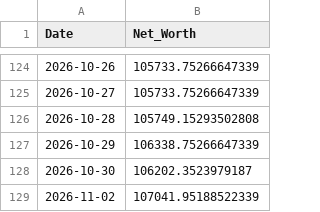
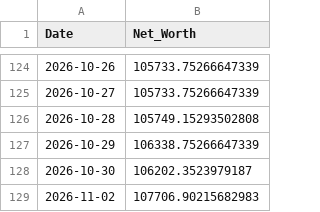
Before and after one commit to nangiasachin27/T_Raider_v3_PB, a CSV file: config/daily_equity.csv, drawn as a sheet; only a part is shown, gaps mark what is left out.

```diff
--- a/config/daily_equity.csv
+++ b/config/daily_equity.csv
@@ -128,2 +128,2 @@ Date,Net_Worth
 2026-10-30,106202.3523979187
-2026-11-02,107041.95188522339
+2026-11-02,107706.90215682983
```
Also changed, not shown: 3 other files.
